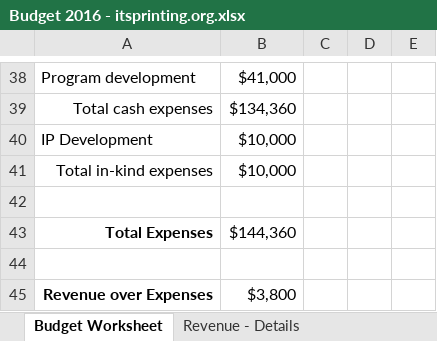
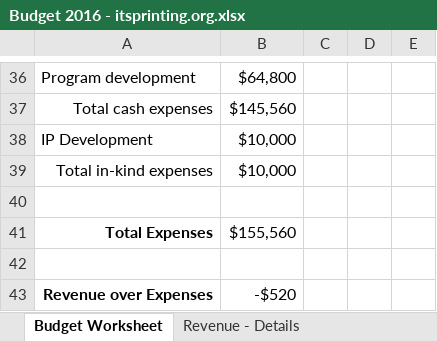
Before and after one commit to pascal8888/BoD, an Excel workbook: Profit/Budget 2016 - itsprinting.org.xlsx, sheet Budget Worksheet, drawn as a sheet; only a part is shown, gaps mark what is left out; values as stored, in another font and other column widths than the file's, no borders; addresses are those after the commit; the diff covers the shown part only; the diff names each change by its address in the sheet, - before the commit and + after, or states it on an @@ line.

```diff
--- a/Profit/Budget 2016 - itsprinting.org.xlsx (sheet Budget Worksheet)
+++ b/Profit/Budget 2016 - itsprinting.org.xlsx (sheet Budget Worksheet)
-B36: $41,000
+B36: $64,800
-B37: $134,360
+B37: $145,560
-B41: $144,360
+B41: $155,560
-B43: $3,800
+B43: -$520
```
Also changed, not shown: 1 added row, 3 removed rows and 15 edited cells elsewhere in this sheet, sheet Expense - Details, sheet Revenue - Details, formulas that keep their value.
